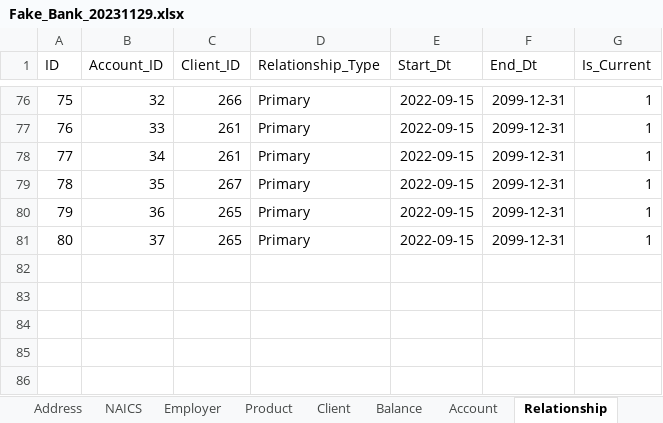
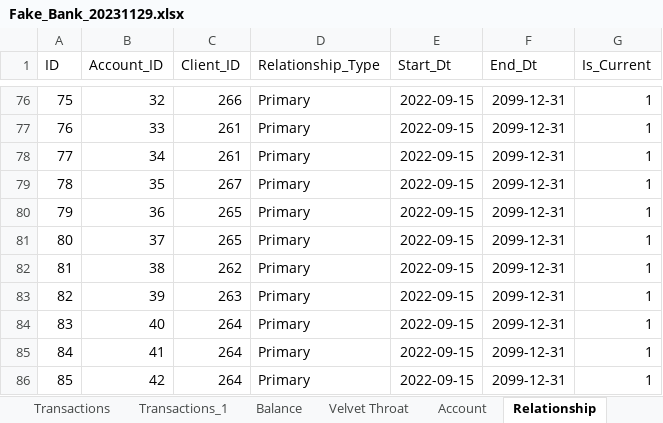
Before and after one commit to idcohen/Gain_of_Function_SQL_Interface, an Excel workbook: db/Fake_Bank_20231129.xlsx, sheet Relationship, drawn as a sheet; only a part is shown, gaps mark what is left out; values as stored, in another font and other column widths than the file's, no borders; the diff names each change by its address in the sheet, - before the commit and + after, or states it on an @@ line.

```diff
--- a/db/Fake_Bank_20231129.xlsx (sheet Relationship)
+++ b/db/Fake_Bank_20231129.xlsx (sheet Relationship)
+sheet tab: Transactions_1
+sheet tab: Velvet Throat
+row 82: 81 | 38 | 262 | Primary | 2022-09-15 | 2099-12-31 | 1
+row 83: 82 | 39 | 263 | Primary | 2022-09-15 | 2099-12-31 | 1
+row 84: 83 | 40 | 264 | Primary | 2022-09-15 | 2099-12-31 | 1
+row 85: 84 | 41 | 264 | Primary | 2022-09-15 | 2099-12-31 | 1
+row 86: 85 | 42 | 264 | Primary | 2022-09-15 | 2099-12-31 | 1
```
Also changed, not shown: sheet Balance, sheet Transactions, sheet Balance - Calc, sheet Client, sheet HH, sheet Employer, 2 more sheets, other sheet tabs, formulas that keep their value, 3 other files.
